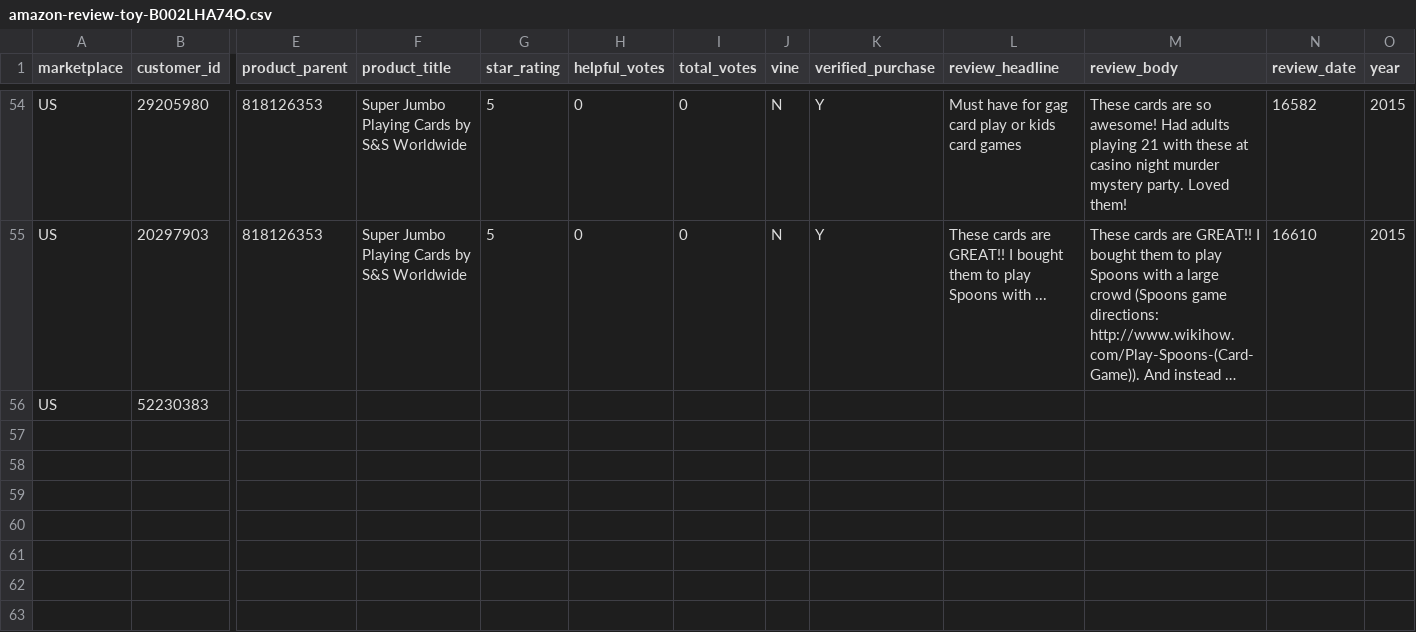
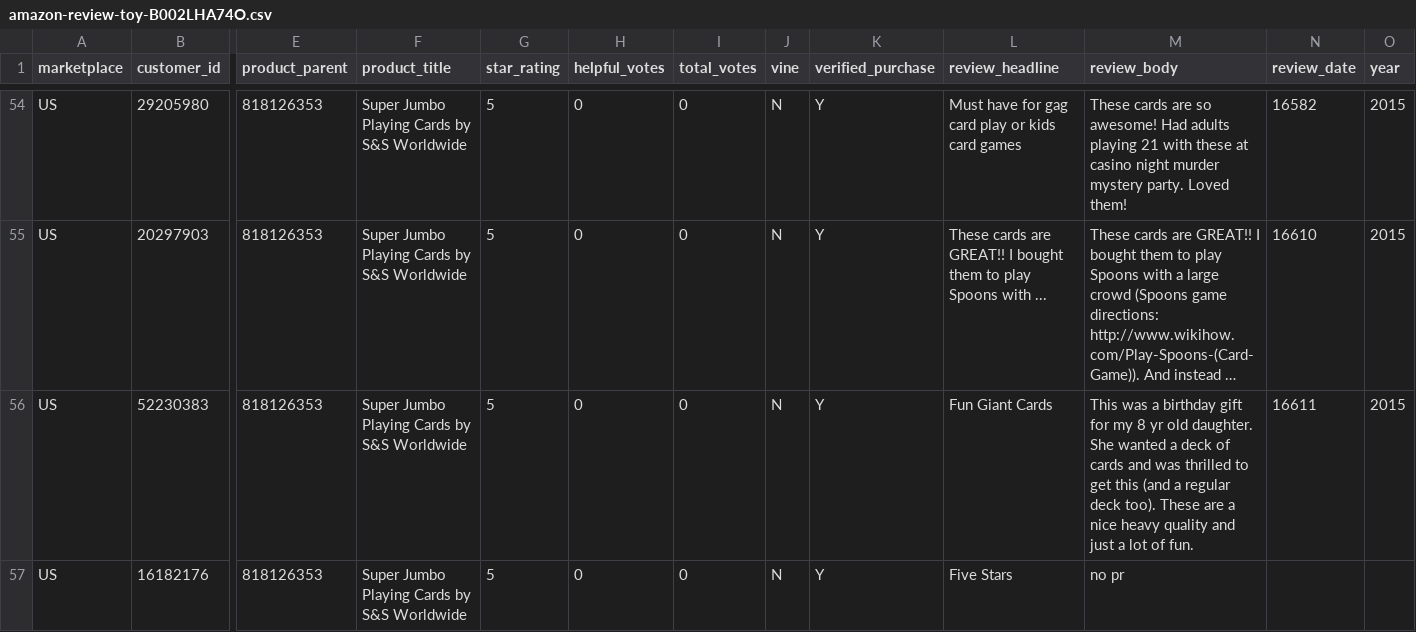
Before and after one commit to reapersy/serverless-nlp-solution-cdk, a CSV file: script/simulation/data/amazon-review-toy-B002LHA74O.csv, drawn as a sheet; only a part is shown, gaps mark what is left out; long unchanged cells end in …; rows hold the shown columns only; the diff covers the shown part only; the diff names each change by its address in the sheet, - before the commit and + after, or states it on an @@ line.

Commit message:
Remove blank line

```diff
--- a/script/simulation/data/amazon-review-toy-B002LHA74O.csv
+++ b/script/simulation/data/amazon-review-toy-B002LHA74O.csv
-E56 (product_parent): (empty)
+E56 (product_parent): 818126353
-F56 (product_title): (empty)
+F56 (product_title): Super Jumbo Playing Cards by S&S Worldwide
-G56 (star_rating): (empty)
+G56 (star_rating): 5
-H56 (helpful_votes): (empty)
+H56 (helpful_votes): 0
-I56 (total_votes): (empty)
+I56 (total_votes): 0
-J56 (vine): (empty)
+J56 (vine): N
-K56 (verified_purchase): (empty)
+K56 (verified_purchase): Y
-L56 (review_headline): (empty)
+L56 (review_headline): Fun Giant Cards
-M56 (review_body): (empty)
+M56 (review_body): This was a birthday gift for my 8 yr old daughter. She wanted a deck of cards and was thrilled to get this (and a regular deck too). These are a nice heavy quality and just a lot of fun.
-N56 (review_date): (empty)
+N56 (review_date): 16611
-O56 (year): (empty)
+O56 (year): 2015
+row 57: US | 16182176 | 818126353 | Super Jumbo Playing Cards by S&S Worldwide | 5 | 0 | 0 | N | Y | Five Stars | no pr
```
Also changed, not shown: 1 edited cell elsewhere in this file.
